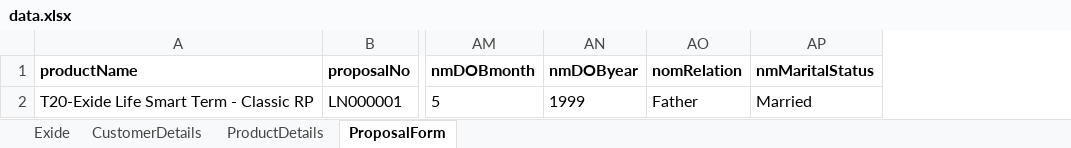
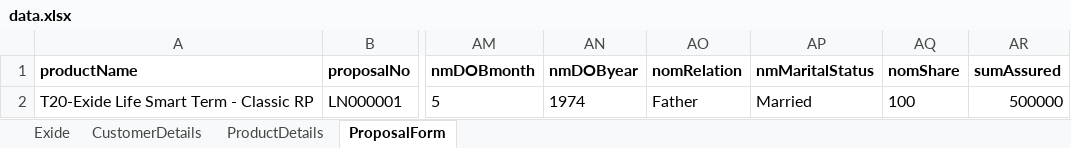
Before and after one commit to Centralrepository/EXIDE-POMFRAMEWORK, an Excel workbook: Exide_POM/Resources/data/data.xlsx, sheet ProposalForm, drawn as a sheet; only a part is shown, gaps mark what is left out; values as stored, in another font and other column widths than the file's, no borders; the diff names each change by its address in the sheet, - before the commit and + after, or states it on an @@ line.

```diff
--- a/Exide_POM/Resources/data/data.xlsx (sheet ProposalForm)
+++ b/Exide_POM/Resources/data/data.xlsx (sheet ProposalForm)
+column AQ (nomShare), row 2: 100
+column AR (sumAssured), row 2: 500000
-AN2 (nmDOByear): 1999
+AN2 (nmDOByear): 1974
```
Also changed, not shown: 10 other files.
